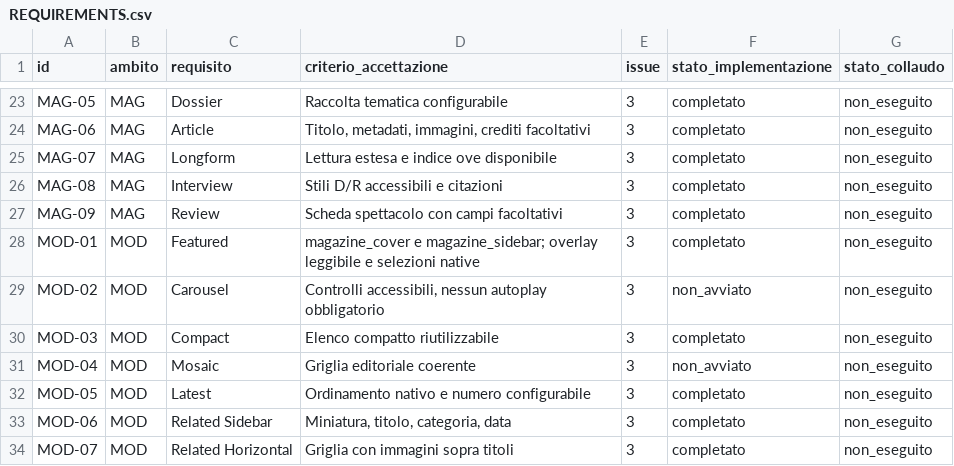
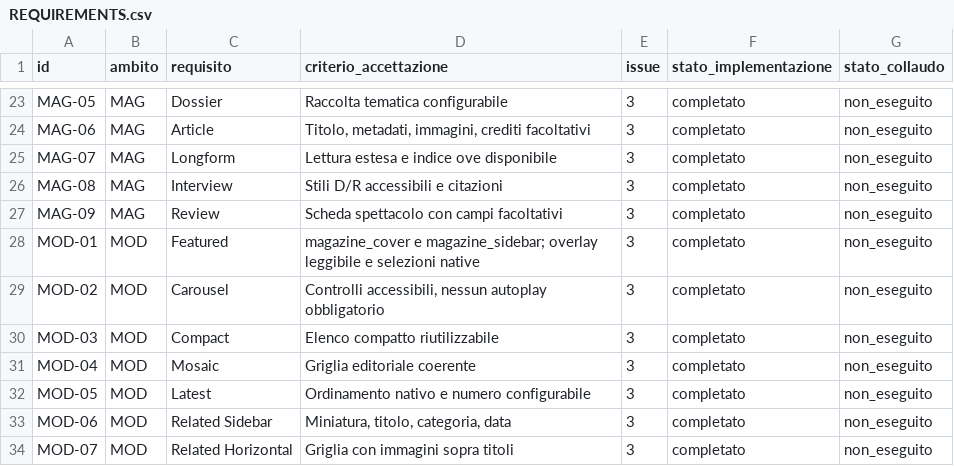
Before and after one commit to jeckodevelopment/tpl_operaplus, a CSV file: docs/magazine/REQUIREMENTS.csv, drawn as a sheet; only a part is shown, gaps mark what is left out.

Commit message:
feat: complete native Magazine carousel and mosaic layouts (1.25.0) (#17)

```diff
--- a/docs/magazine/REQUIREMENTS.csv
+++ b/docs/magazine/REQUIREMENTS.csv
@@ -28,5 +28,5 @@ id,ambito,requisito,criterio_accettazione,issue,stato_implementazione,stato_coll
 "MOD-01","MOD","Featured","magazine_cover e magazine_sidebar; overlay leggibile e selezioni native","3","completato","non_eseguito"
-"MOD-02","MOD","Carousel","Controlli accessibili, nessun autoplay obbligatorio","3","non_avviato","non_eseguito"
+"MOD-02","MOD","Carousel","Controlli accessibili, nessun autoplay obbligatorio","3","completato","non_eseguito"
 "MOD-03","MOD","Compact","Elenco compatto riutilizzabile","3","completato","non_eseguito"
-"MOD-04","MOD","Mosaic","Griglia editoriale coerente","3","non_avviato","non_eseguito"
+"MOD-04","MOD","Mosaic","Griglia editoriale coerente","3","completato","non_eseguito"
 "MOD-05","MOD","Latest","Ordinamento nativo e numero configurabile","3","completato","non_eseguito"
```
Also changed, not shown: 15 other files.
